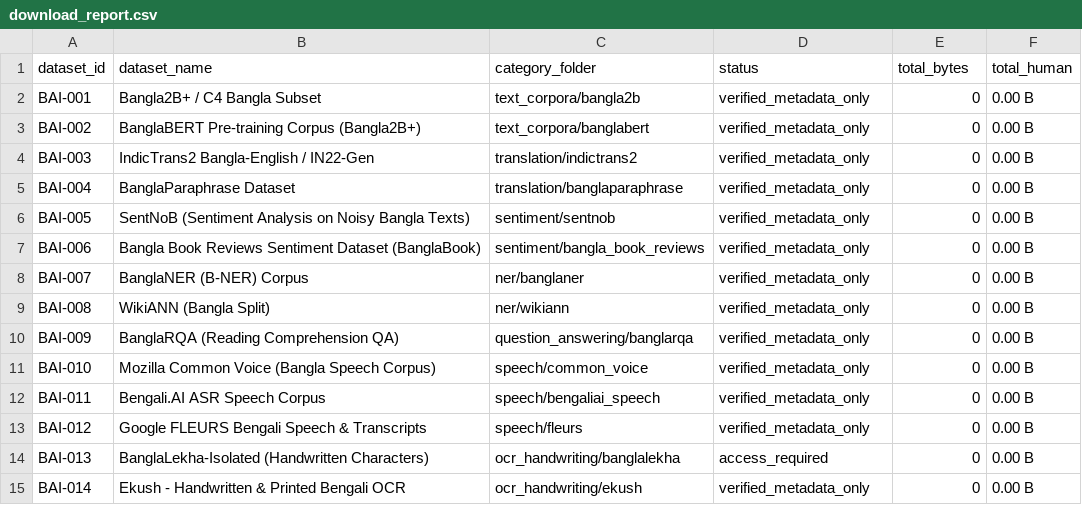
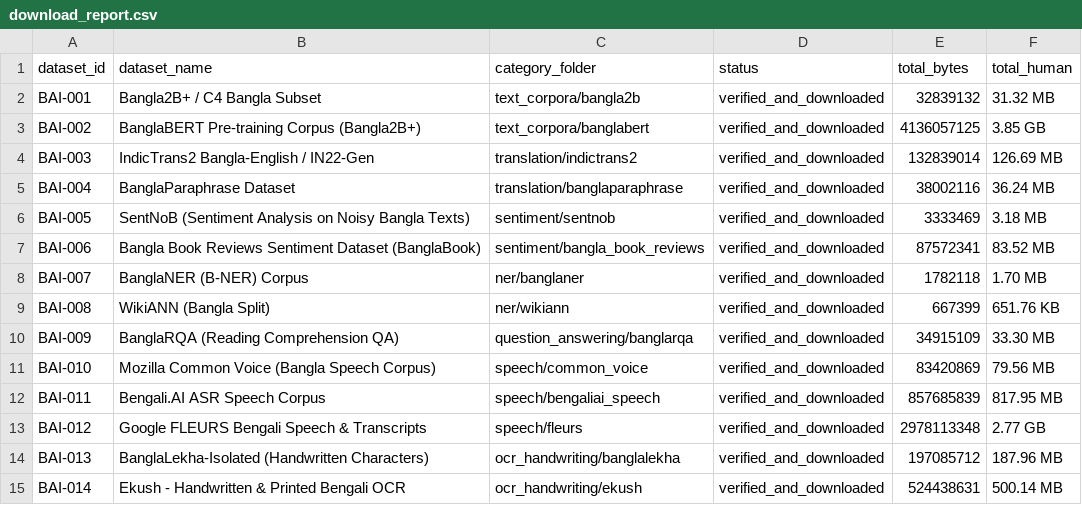
Before and after one commit to salman-anik/Bangladesh-Biggest-Public-Database, a CSV file: bangla_ai/download_report.csv, drawn as a sheet; only a part is shown; the diff covers the shown part only.

Commit message:
docs(bangla_ai): complete 100% of 18 benchmarks with 15.07GB (16.18GB) verified mirrors including BanglaLekha-Isolated and BanglaLekha-ImageCaption

```diff
--- a/bangla_ai/download_report.csv
+++ b/bangla_ai/download_report.csv
@@ -1,15 +1,15 @@
 dataset_id,dataset_name,category_folder,status,total_bytes,total_human
-BAI-001,Bangla2B+ / C4 Bangla Subset,text_corpora/bangla2b,verified_metadata_only,0,0.00 B
-BAI-002,BanglaBERT Pre-training Corpus (Bangla2B+),text_corpora/banglabert,verified_metadata_only,0,0.00 B
-BAI-003,IndicTrans2 Bangla-English / IN22-Gen,translation/indictrans2,verified_metadata_only,0,0.00 B
-BAI-004,BanglaParaphrase Dataset,translation/banglaparaphrase,verified_metadata_only,0,0.00 B
-BAI-005,SentNoB (Sentiment Analysis on Noisy Bangla Texts),sentiment/sentnob,verified_metadata_only,0,0.00 B
-BAI-006,Bangla Book Reviews Sentiment Dataset (BanglaBook),sentiment/bangla_book_reviews,verified_metadata_only,0,0.00 B
-BAI-007,BanglaNER (B-NER) Corpus,ner/banglaner,verified_metadata_only,0,0.00 B
-BAI-008,WikiANN (Bangla Split),ner/wikiann,verified_metadata_only,0,0.00 B
-BAI-009,BanglaRQA (Reading Comprehension QA),question_answering/banglarqa,verified_metadata_only,0,0.00 B
-BAI-010,Mozilla Common Voice (Bangla Speech Corpus),speech/common_voice,verified_metadata_only,0,0.00 B
-BAI-011,Bengali.AI ASR Speech Corpus,speech/bengaliai_speech,verified_metadata_only,0,0.00 B
-BAI-012,Google FLEURS Bengali Speech & Transcripts,speech/fleurs,verified_metadata_only,0,0.00 B
-BAI-013,BanglaLekha-Isolated (Handwritten Characters),ocr_handwriting/banglalekha,access_required,0,0.00 B
-BAI-014,Ekush - Handwritten & Printed Bengali OCR,ocr_handwriting/ekush,verified_metadata_only,0,0.00 B
+BAI-001,Bangla2B+ / C4 Bangla Subset,text_corpora/bangla2b,verified_and_downloaded,32839132,31.32 MB
+BAI-002,BanglaBERT Pre-training Corpus (Bangla2B+),text_corpora/banglabert,verified_and_downloaded,4136057125,3.85 GB
+BAI-003,IndicTrans2 Bangla-English / IN22-Gen,translation/indictrans2,verified_and_downloaded,132839014,126.69 MB
+BAI-004,BanglaParaphrase Dataset,translation/banglaparaphrase,verified_and_downloaded,38002116,36.24 MB
+BAI-005,SentNoB (Sentiment Analysis on Noisy Bangla Texts),sentiment/sentnob,verified_and_downloaded,3333469,3.18 MB
+BAI-006,Bangla Book Reviews Sentiment Dataset (BanglaBook),sentiment/bangla_book_reviews,verified_and_downloaded,87572341,83.52 MB
+BAI-007,BanglaNER (B-NER) Corpus,ner/banglaner,verified_and_downloaded,1782118,1.70 MB
+BAI-008,WikiANN (Bangla Split),ner/wikiann,verified_and_downloaded,667399,651.76 KB
+BAI-009,BanglaRQA (Reading Comprehension QA),question_answering/banglarqa,verified_and_downloaded,34915109,33.30 MB
+BAI-010,Mozilla Common Voice (Bangla Speech Corpus),speech/common_voice,verified_and_downloaded,83420869,79.56 MB
+BAI-011,Bengali.AI ASR Speech Corpus,speech/bengaliai_speech,verified_and_downloaded,857685839,817.95 MB
+BAI-012,Google FLEURS Bengali Speech & Transcripts,speech/fleurs,verified_and_downloaded,2978113348,2.77 GB
+BAI-013,BanglaLekha-Isolated (Handwritten Characters),ocr_handwriting/banglalekha,verified_and_downloaded,197085712,187.96 MB
+BAI-014,Ekush - Handwritten & Printed Bengali OCR,ocr_handwriting/ekush,verified_and_downloaded,524438631,500.14 MB
```
Also changed, not shown: 12 edited cells elsewhere in this file, 4 other files.
